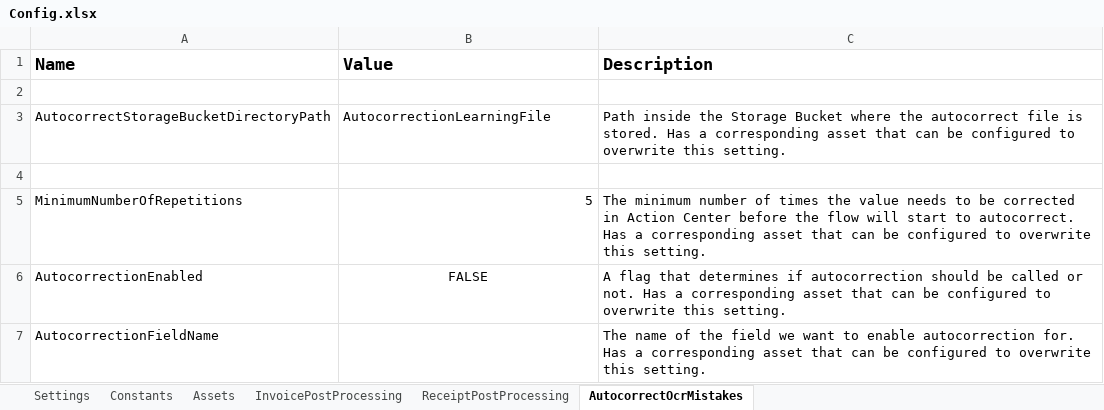
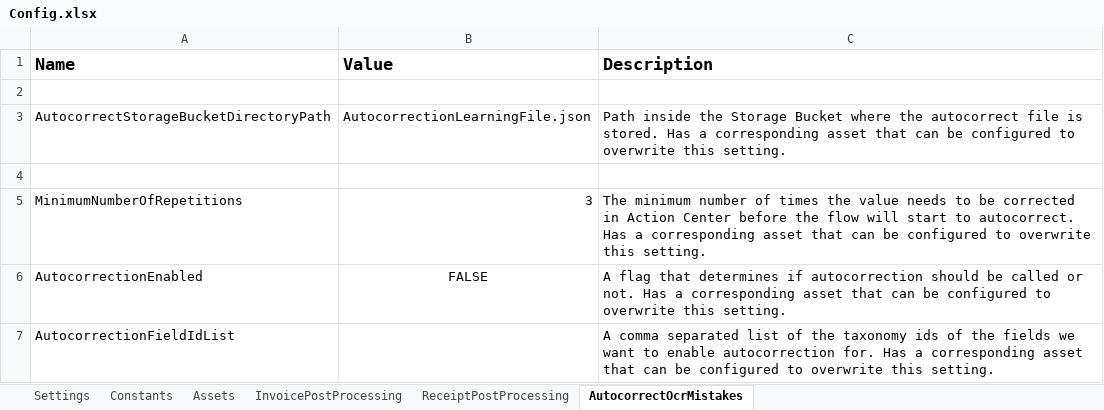
Before and after one commit to UiPath-Services/StudioTemplates, an Excel workbook: DocumentUnderstandingProcess/contentFiles/any/any/pt0/VisualBasic/Data/Config.xlsx, sheet AutocorrectOcrMistakes, drawn as a sheet; values as stored, in another font and other column widths than the file's, no borders; removed rows and columns are numbered as before the commit, all else as after; the diff names each change by its address in the sheet, - before the commit and + after, or states it on an @@ line.

Commit message:
autocorrect ocr mistakes multiple fields support - preview

```diff
--- a/DocumentUnderstandingProcess/contentFiles/any/any/pt0/VisualBasic/Data/Config.xlsx (sheet AutocorrectOcrMistakes)
+++ b/DocumentUnderstandingProcess/contentFiles/any/any/pt0/VisualBasic/Data/Config.xlsx (sheet AutocorrectOcrMistakes)
-B3 (Value): AutocorrectionLearningFile
+B3 (Value): AutocorrectionLearningFile.json
-B5 (Value): 5
+B5 (Value): 3
-row 7: AutocorrectionFieldName |  | The name of the field we want to enable autocorrection for. Has a corresponding asset that can be configured to overwrite this setting.
+row 7: AutocorrectionFieldIdList |  | A comma separated list of the taxonomy ids of the fields we want to enable autocorrection for. Has a corresponding asset that can be configured to overwrite this setting.
```
Also changed, not shown: 6 other files.
